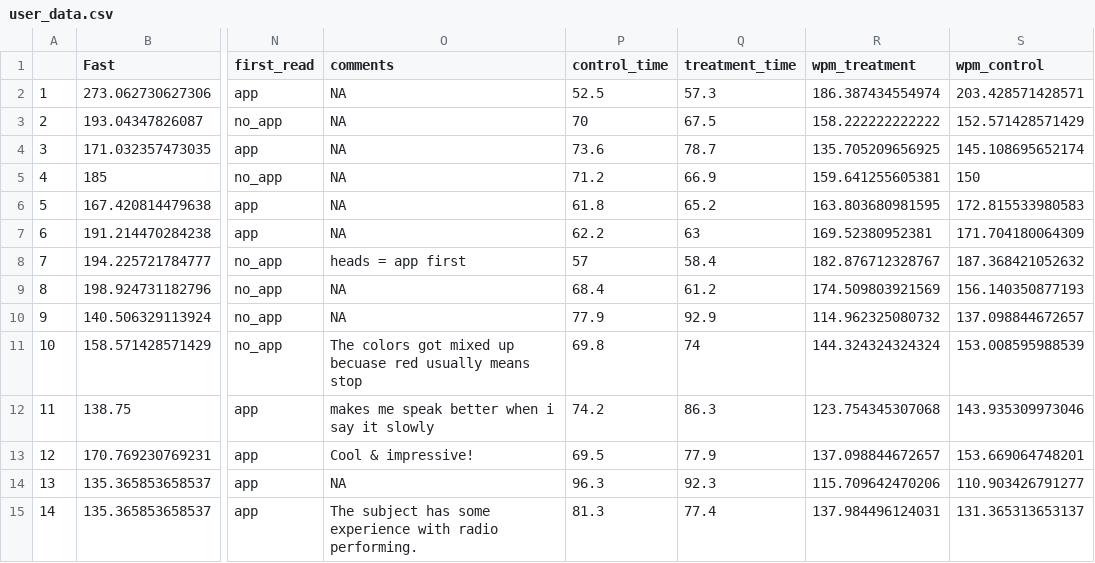
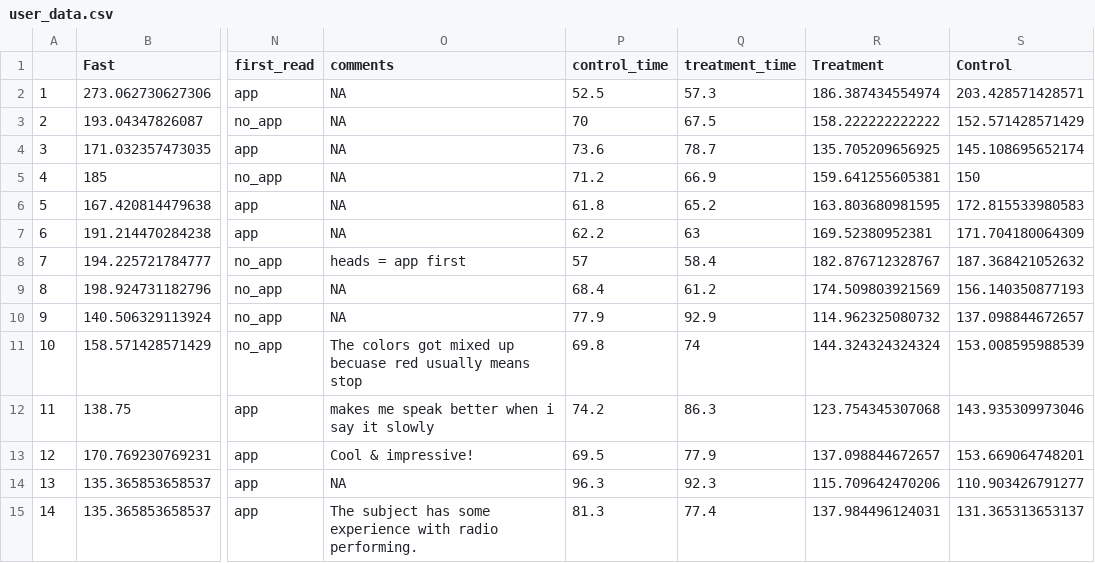
Before and after one commit to evanm31/ubitalk_analysis, a CSV file: data/user_data.csv, drawn as a sheet; only a part is shown, gaps mark what is left out; the diff names each change by its address in the sheet, - before the commit and + after, or states it on an @@ line.

```diff
--- a/data/user_data.csv
+++ b/data/user_data.csv
-R1: wpm_treatment
+R1: Treatment
-S1: wpm_control
+S1: Control
```
Also changed, not shown: 10 other files.
